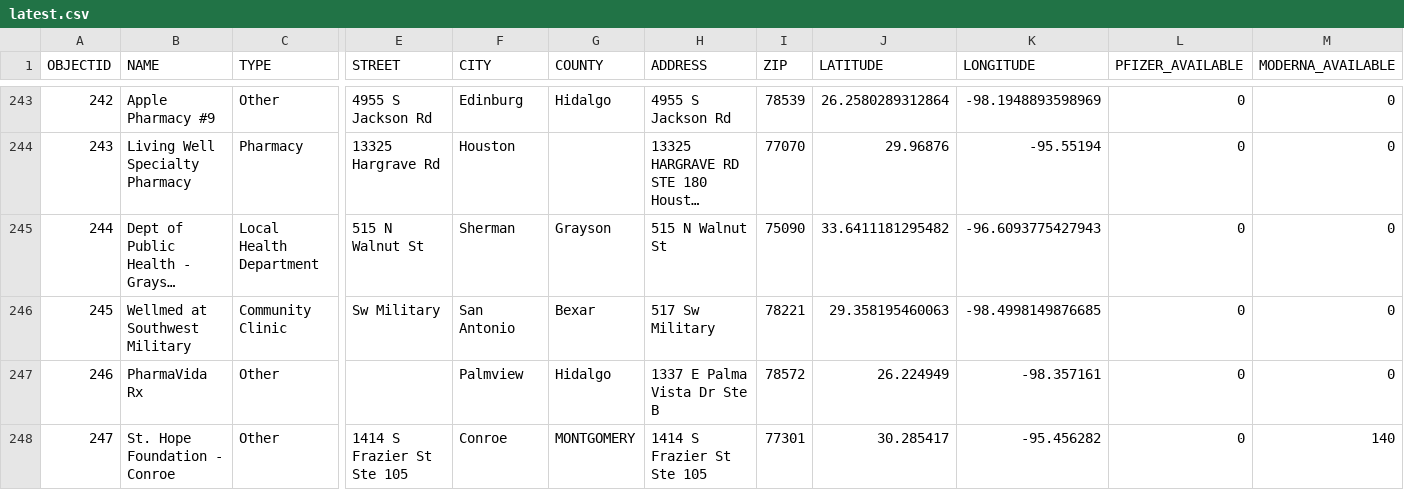
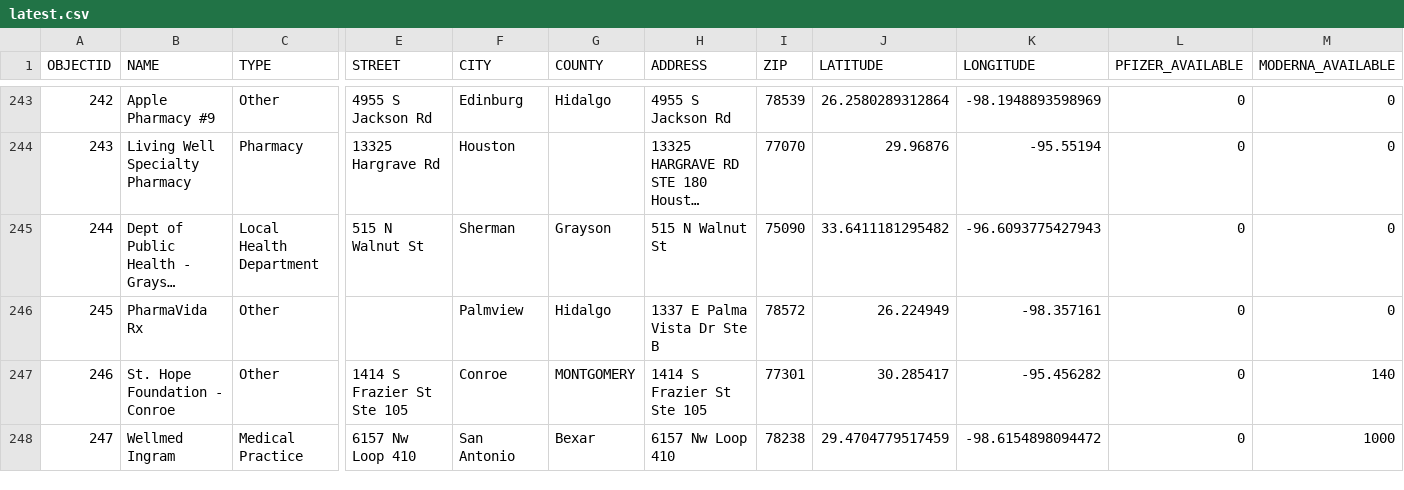
Before and after one commit to rdmurphy/tx-covid-vaccine-data, a CSV file: providers/latest.csv, drawn as a sheet; only a part is shown, gaps mark what is left out; the shorter side is filled out with more unchanged rows; long unchanged cells end in …; removed rows and columns are numbered as before the commit, all else as after; rows hold the shown columns only; the diff covers the shown part only; the diff names each change by its address in the sheet, - before the commit and + after, or states it on an @@ line.

```diff
--- a/providers/latest.csv
+++ b/providers/latest.csv
-row 246: 245 | Wellmed at Southwest Military | Community Clinic | Sw Military | San Antonio | Bexar | 517 Sw Military | 78221 | 29.358195460063 | -98.4998149876685 | 0 | 0
@@ column A (OBJECTID) renumbered from row 246 down @@
```
Also changed, not shown: 10 edited cells elsewhere in this file, 1 other file.
